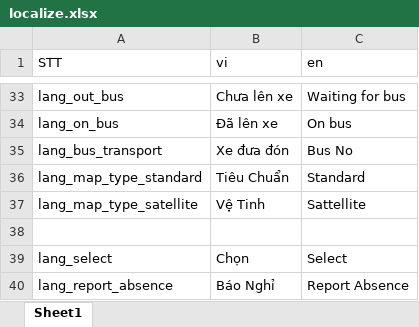
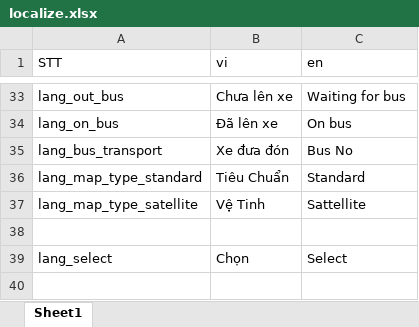
Before and after one commit to doannd1997/RN, an Excel workbook: tools/localize/localize.xlsx, sheet Sheet1, drawn as a sheet; only a part is shown, gaps mark what is left out; values as stored, in another font and other column widths than the file's, no borders; the diff names each change by its address in the sheet, - before the commit and + after, or states it on an @@ line.

Commit message:
Report Absence

```diff
--- a/tools/localize/localize.xlsx (sheet Sheet1)
+++ b/tools/localize/localize.xlsx (sheet Sheet1)
-row 40: lang_report_absence | Báo Nghỉ | Report Absence
```
Also changed, not shown: 16 other files.
